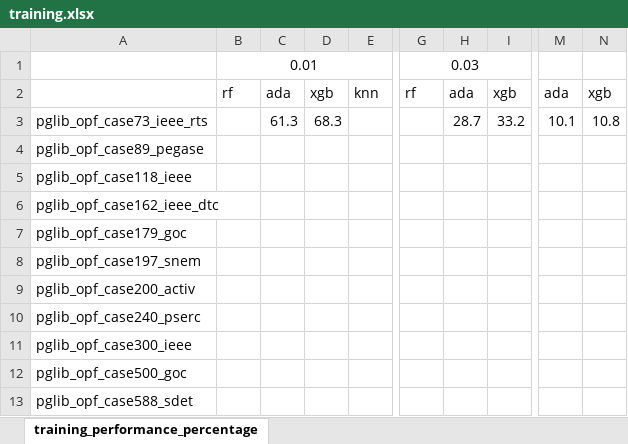
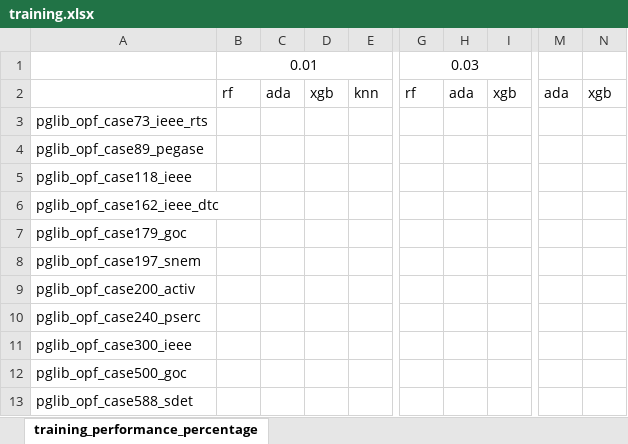
Before and after one commit to mdzalfirdausi/RF_DCOPF, an Excel workbook: results/training.xlsx, sheet training_performance_percentage, drawn as a sheet; only a part is shown, gaps mark what is left out; values as stored, in another font and other column widths than the file's, no borders; the diff names each change by its address in the sheet, - before the commit and + after, or states it on an @@ line.

```diff
--- a/results/training.xlsx (sheet training_performance_percentage)
+++ b/results/training.xlsx (sheet training_performance_percentage)
-C3: 61.3
+C3: (empty)
-D3: 68.3
+D3: (empty)
-H3: 28.7
+H3: (empty)
-I3: 33.2
+I3: (empty)
-M3: 10.1
+M3: (empty)
-N3: 10.8
+N3: (empty)
```
Also changed, not shown: 18 other files.
